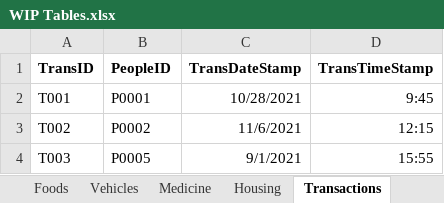
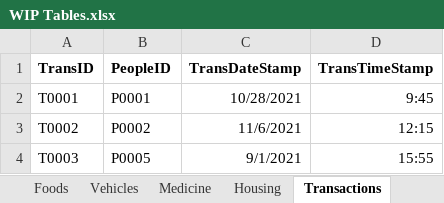
Before and after one commit to Jacob-W23/DatabaseIIGroupOne, an Excel workbook: WIP Tables.xlsx, sheet Transactions, drawn as a sheet; values as stored, in another font and other column widths than the file's, no borders; the diff names each change by its address in the sheet, - before the commit and + after, or states it on an @@ line.

```diff
--- a/WIP Tables.xlsx (sheet Transactions)
+++ b/WIP Tables.xlsx (sheet Transactions)
-A2 (TransID): T001
+A2 (TransID): T0001
-A3 (TransID): T002
+A3 (TransID): T0002
-A4 (TransID): T003
+A4 (TransID): T0003
```
Also changed, not shown: sheet SettlementItems, sheet PeopleSettlements, sheet PeopleJobs, sheet Jobs, sheet Settlements, sheet Zombies, 3 more sheets, 1 other file.
